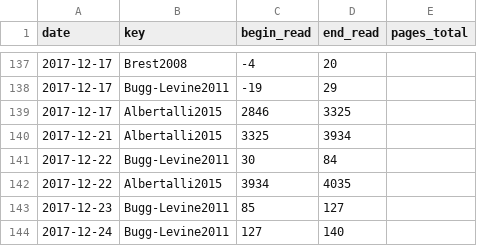
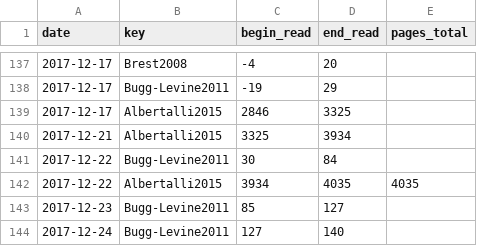
Before and after one commit to gpaumier/reading-log, a CSV file: reading_log_data_2017.csv, drawn as a sheet; only a part is shown, gaps mark what is left out.

Commit message:
add total for Albertalli

```diff
--- a/reading_log_data_2017.csv
+++ b/reading_log_data_2017.csv
@@ -141,3 +141,3 @@ date,key,begin_read,end_read,pages_total
 2017-12-22,Bugg-Levine2011,30,84,
-2017-12-22,Albertalli2015,3934,4035,
+2017-12-22,Albertalli2015,3934,4035,4035
 2017-12-23,Bugg-Levine2011,85,127,
```
